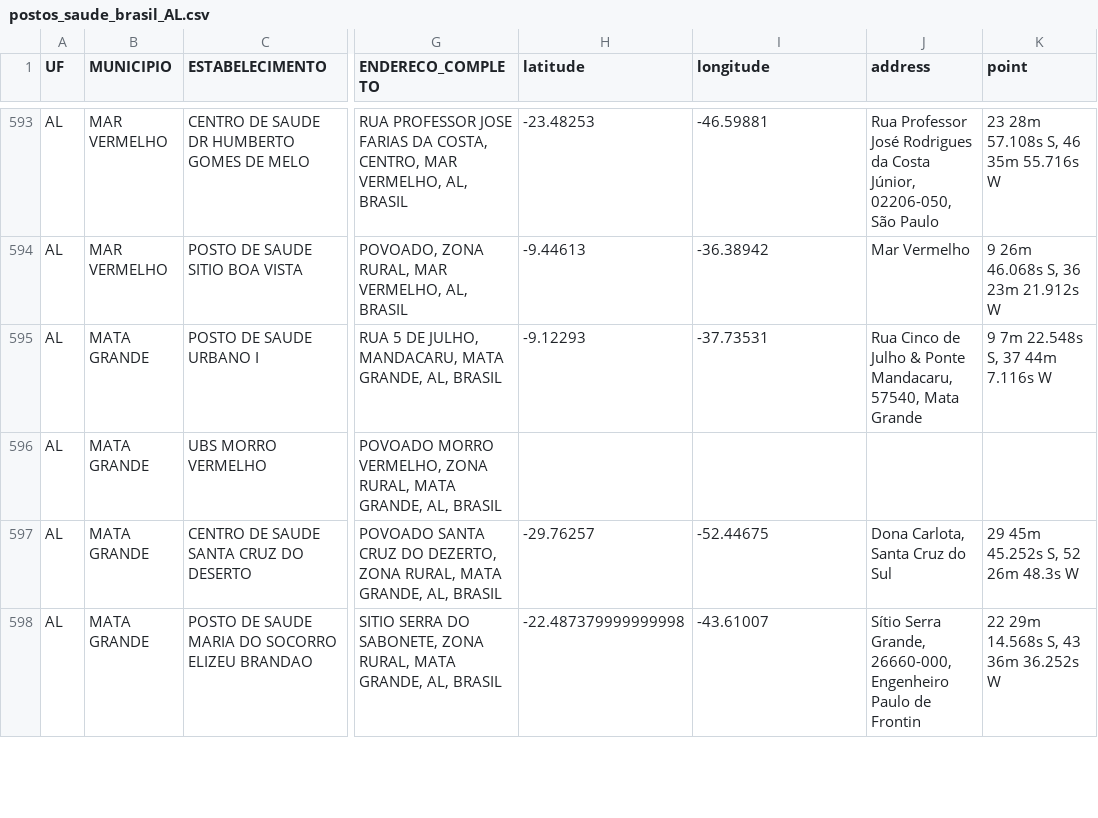
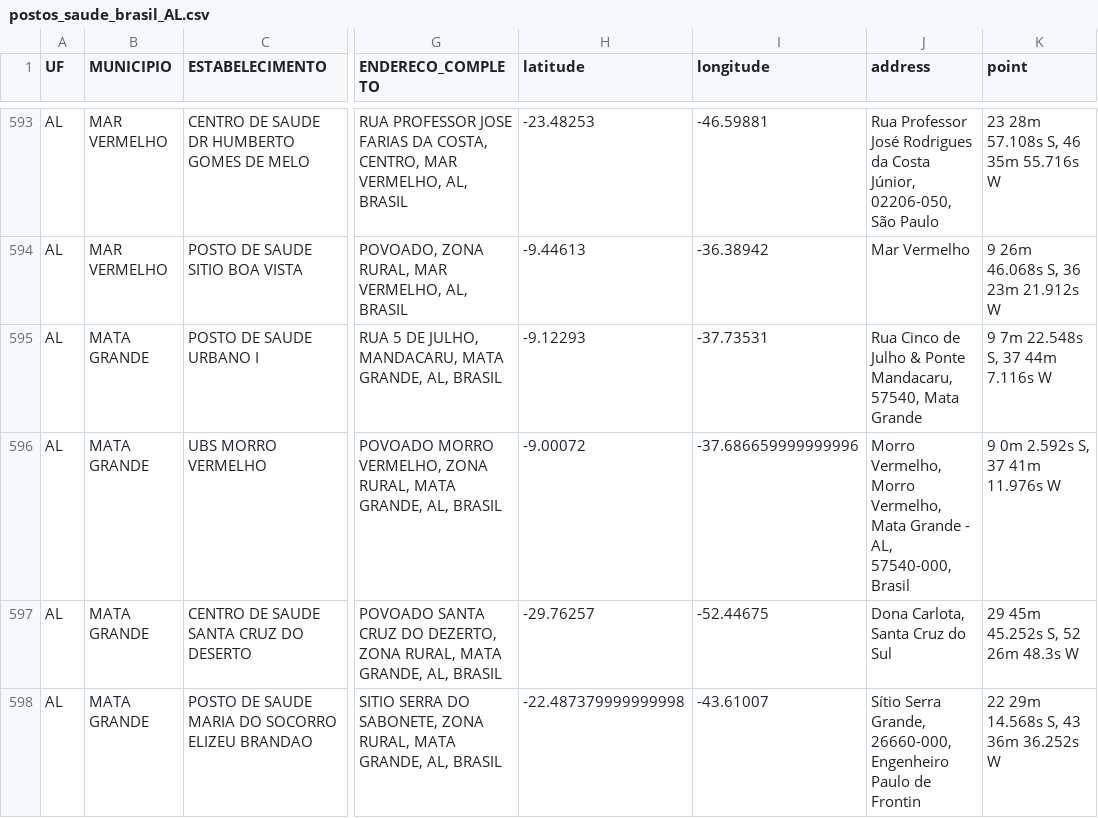
Before and after one commit to univesp-projeto-integrador-3/info_vacinas, a CSV file: notebooks/postos_por_uf/postos_saude_brasil_AL.csv, drawn as a sheet; only a part is shown, gaps mark what is left out; the diff covers the shown part only; the diff names each change by its address in the sheet, - before the commit and + after, or states it on an @@ line.

```diff
--- a/notebooks/postos_por_uf/postos_saude_brasil_AL.csv
+++ b/notebooks/postos_por_uf/postos_saude_brasil_AL.csv
-H596 (latitude): (empty)
+H596 (latitude): -9.00072
-I596 (longitude): (empty)
+I596 (longitude): -37.686659999999996
-J596 (address): (empty)
+J596 (address): Morro Vermelho, Morro Vermelho, Mata Grande - AL, 57540-000, Brasil
-K596 (point): (empty)
+K596 (point): 9 0m 2.592s S, 37 41m 11.976s W
```
Also changed, not shown: 80 edited cells elsewhere in this file, notebooks/postos_por_uf/postos_saude_brasil_AC.csv, notebooks/postos_por_uf/postos_saude_brasil_BA.csv, 2 other files.
